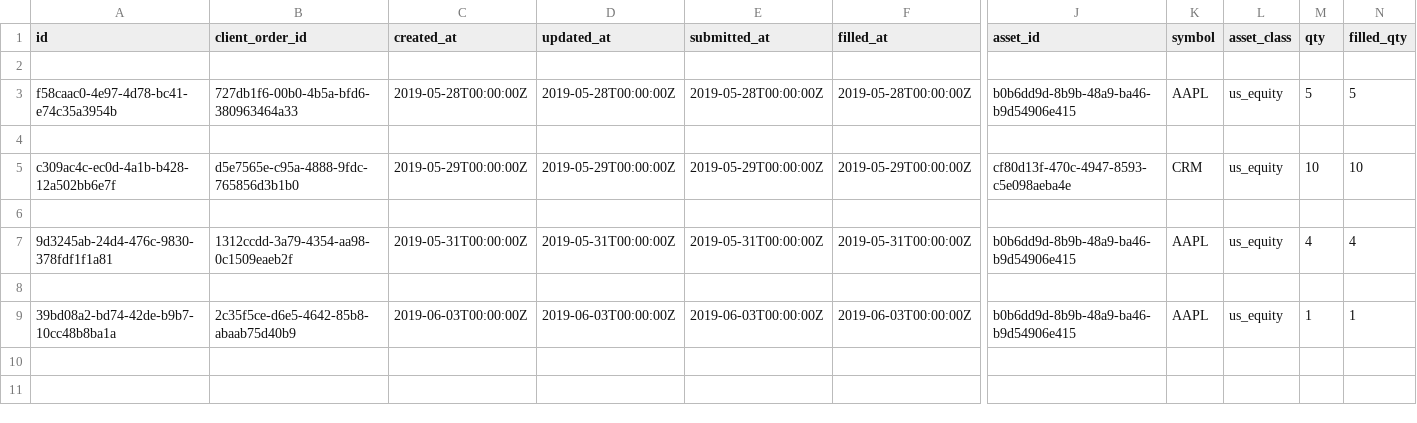
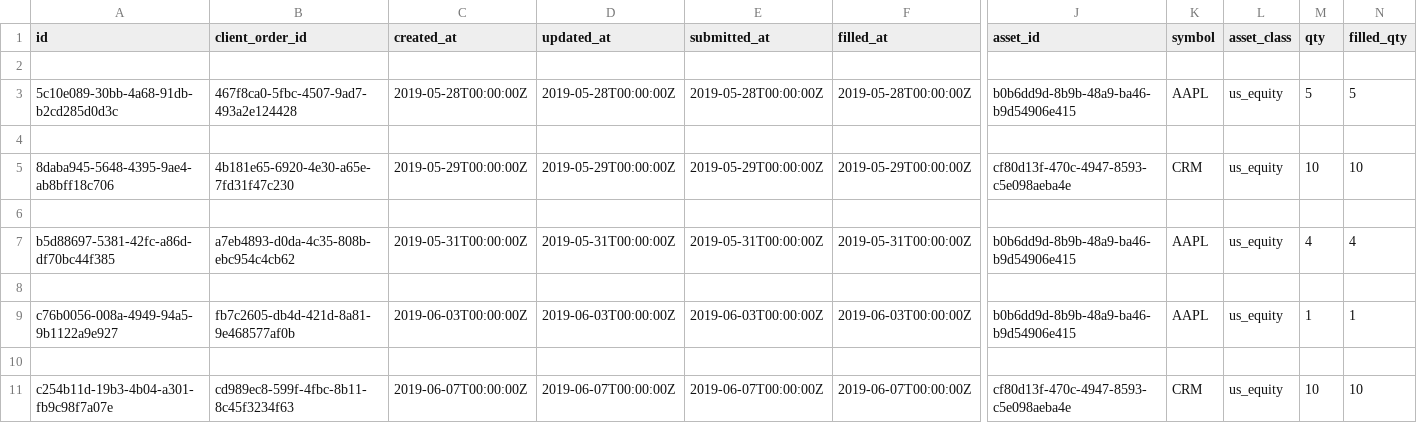
Before and after one commit to kmzjy110/papertradingpython, a CSV file: backtest_orders.csv, drawn as a sheet; only a part is shown, gaps mark what is left out; rows hold the shown columns only; the diff names each change by its address in the sheet, - before the commit and + after, or states it on an @@ line.

```diff
--- a/backtest_orders.csv
+++ b/backtest_orders.csv
-A3 (id): f58caac0-4e97-4d78-bc41-e74c35a3954b
+A3 (id): 5c10e089-30bb-4a68-91db-b2cd285d0d3c
-B3 (client_order_id): 727db1f6-00b0-4b5a-bfd6-380963464a33
+B3 (client_order_id): 467f8ca0-5fbc-4507-9ad7-493a2e124428
-A5 (id): c309ac4c-ec0d-4a1b-b428-12a502bb6e7f
+A5 (id): 8daba945-5648-4395-9ae4-ab8bff18c706
-B5 (client_order_id): d5e7565e-c95a-4888-9fdc-765856d3b1b0
+B5 (client_order_id): 4b181e65-6920-4e30-a65e-7fd31f47c230
-A7 (id): 9d3245ab-24d4-476c-9830-378fdf1f1a81
+A7 (id): b5d88697-5381-42fc-a86d-df70bc44f385
-B7 (client_order_id): 1312ccdd-3a79-4354-aa98-0c1509eaeb2f
+B7 (client_order_id): a7eb4893-d0da-4c35-808b-ebc954c4cb62
-A9 (id): 39bd08a2-bd74-42de-b9b7-10cc48b8ba1a
+A9 (id): c76b0056-008a-4949-94a5-9b1122a9e927
-B9 (client_order_id): 2c35f5ce-d6e5-4642-85b8-abaab75d40b9
+B9 (client_order_id): fb7c2605-db4d-421d-8a81-9e468577af0b
+row 10: (empty)
+row 11: c254b11d-19b3-4b04-a301-fb9c98f7a07e | cd989ec8-599f-4fbc-8b11-8c45f3234f63 | 2019-06-07T00:00:00Z | 2019-06-07T00:00:00Z | 2019-06-07T00:00:00Z | 2019-06-07T00:00:00Z | cf80d13f-470c-4947-8593-c5e098aeba4e | CRM | us_equity | 10 | 10
```
Also changed, not shown: backtest_account.csv, backtest_account_hist.csv, 3 other files.
